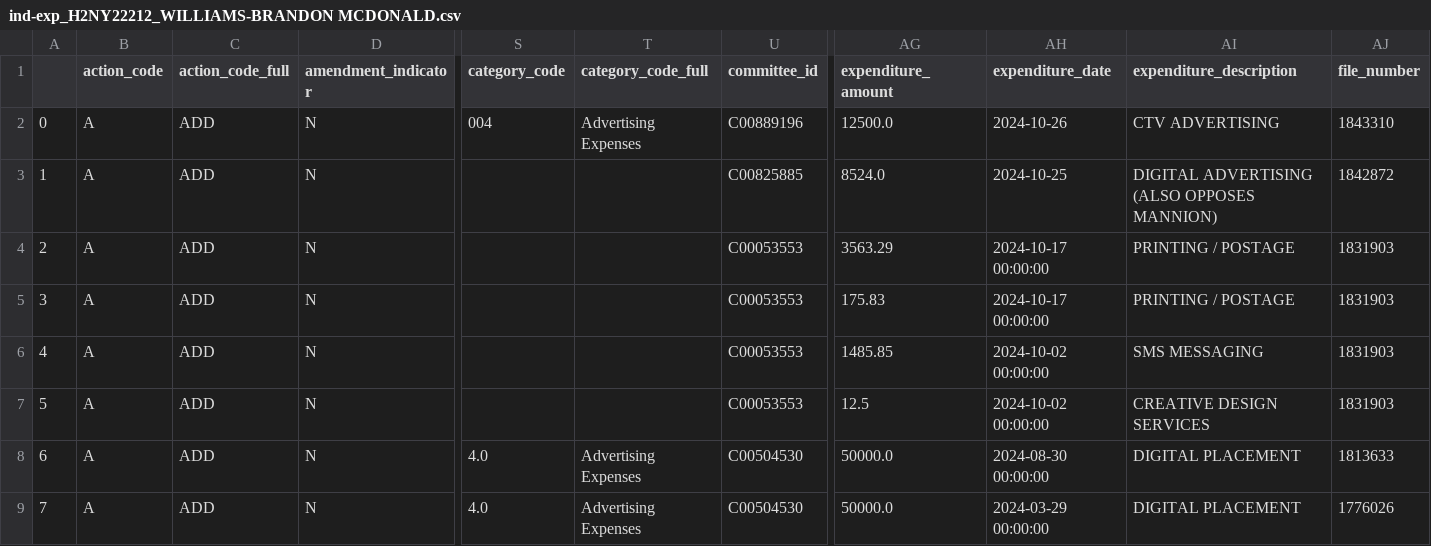
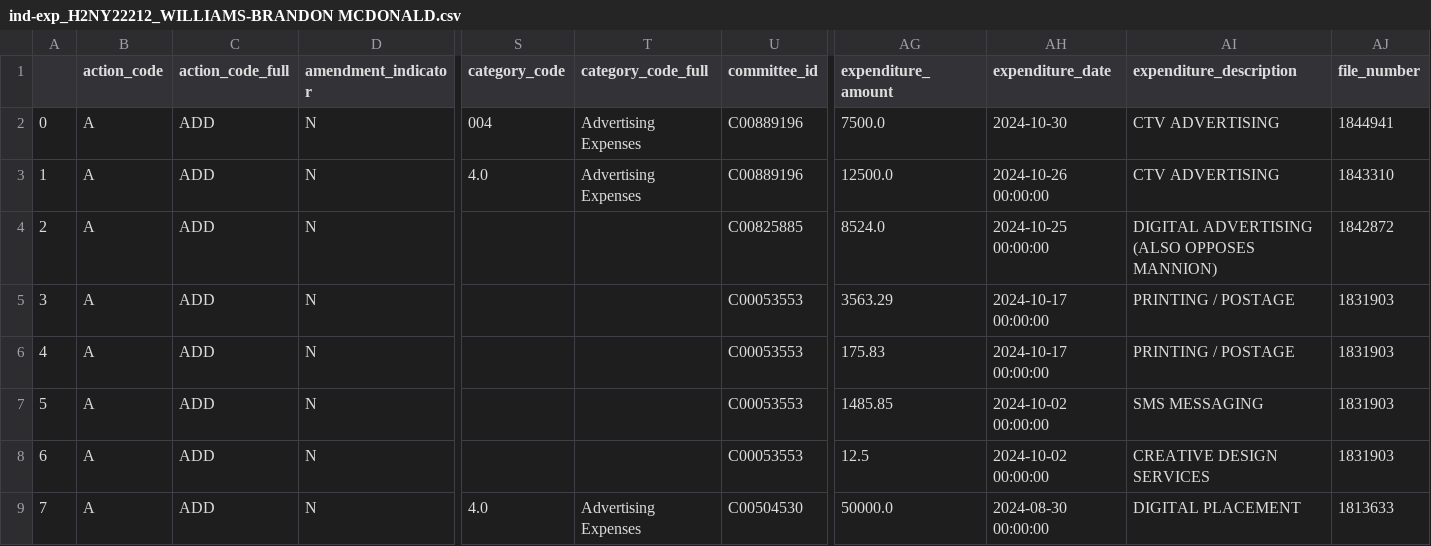
Before and after one commit to m-nolan/sunlight_fec, a CSV file: data/ind-exp_H2NY22212_WILLIAMS-BRANDON MCDONALD.csv, drawn as a sheet; only a part is shown, gaps mark what is left out; the shorter side is filled out with more unchanged rows; addresses are those after the commit; rows hold the shown columns only; the diff names each change by its address in the sheet, - before the commit and + after, or states it on an @@ line.

```diff
--- a/data/ind-exp_H2NY22212_WILLIAMS-BRANDON MCDONALD.csv
+++ b/data/ind-exp_H2NY22212_WILLIAMS-BRANDON MCDONALD.csv
+row 2: 0 | A | ADD | N | 004 | Advertising Expenses | C00889196 | 7500.0 | 2024-10-30 | CTV ADVERTISING | 1844941
@@ column A renumbered from row 3 down @@
-S3 (category_code): 004
+S3 (category_code): 4.0
-AH3 (expenditure_date): 2024-10-26
+AH3 (expenditure_date): 2024-10-26 00:00:00
-AH4 (expenditure_date): 2024-10-25
+AH4 (expenditure_date): 2024-10-25 00:00:00
```
Also changed, not shown: data/ind-exp_H6NV04020_LEE-SUSIE.csv, 8 other files.
